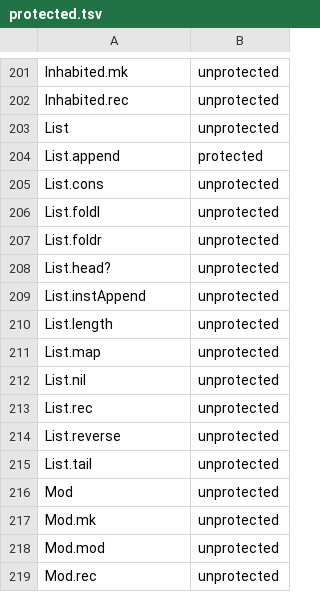
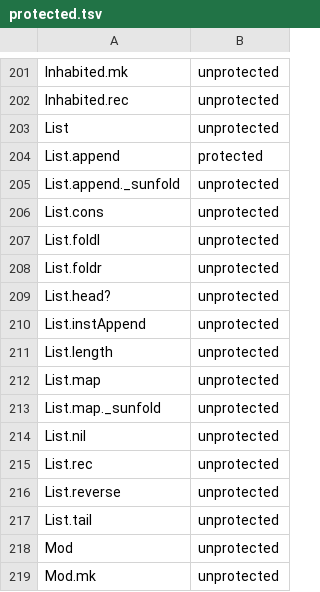
Before and after one commit to Dicklesworthstone/franken_lean, a TSV file: crates/fln-elab/src/seed/protected.tsv, drawn as a sheet; only a part is shown, gaps mark what is left out; the shorter side is filled out with more unchanged rows.

Commit message:
fix(seed): preserve recursive List calls during selected unfolding
The installed source checker marks List.append and List.map semireducible.
Raw recursor unfolding under simp then loses the folded tail application,
so rw cannot match the induction hypothesis in native_collections.lean.
Provide ordinary checked _sunfold companions and reuse the existing smart
unfolder, including its metered kernel conversion against the original
application. Original List bodies, reducibility, and admission remain intact.

Collect the complete canonical source iterator into a Vec. Its old fixed
100-element array silently discarded List.tail and Option.instDecidableEq
when two companions were inserted. Preserve eager/lazy declaration order
and the 64 KiB early-drop regression; assert the final Option declaration.
Regenerate protected.tsv with the checked-in extractor and actual pinned
Reference: all 409 original rows survive unchanged, plus two real companion
rows. Reuse the unchanged collection example in the coercion-seed regression.

Validation: five seed tests; all ten source_coercions tests; all five installed
source_collections tests pass. The unchanged example also passes the actual
v4.32.0 Reference. Formatter passes. UBS over the seven changed Rust files
exits 0 with 0 critical, 233 warning, and 137 informational findings; changed
line findings were reviewed without suppression. Focused results are not the
unfiltered gate. Full diagnostic 1051 at the older 2c91 snapshot still runs
with six observed failures; final current full Cargo and remote static checks
remain pending. No Bead is closed and no release/CI pass is claimed here.

```diff
--- a/crates/fln-elab/src/seed/protected.tsv
+++ b/crates/fln-elab/src/seed/protected.tsv
@@ -204,2 +204,3 @@ List	unprotected
 List.append	protected
+List.append._sunfold	unprotected
 List.cons	unprotected
@@ -211,2 +212,3 @@ List.length	unprotected
 List.map	unprotected
+List.map._sunfold	unprotected
 List.nil	unprotected
```
Also changed, not shown: 4 other files.
